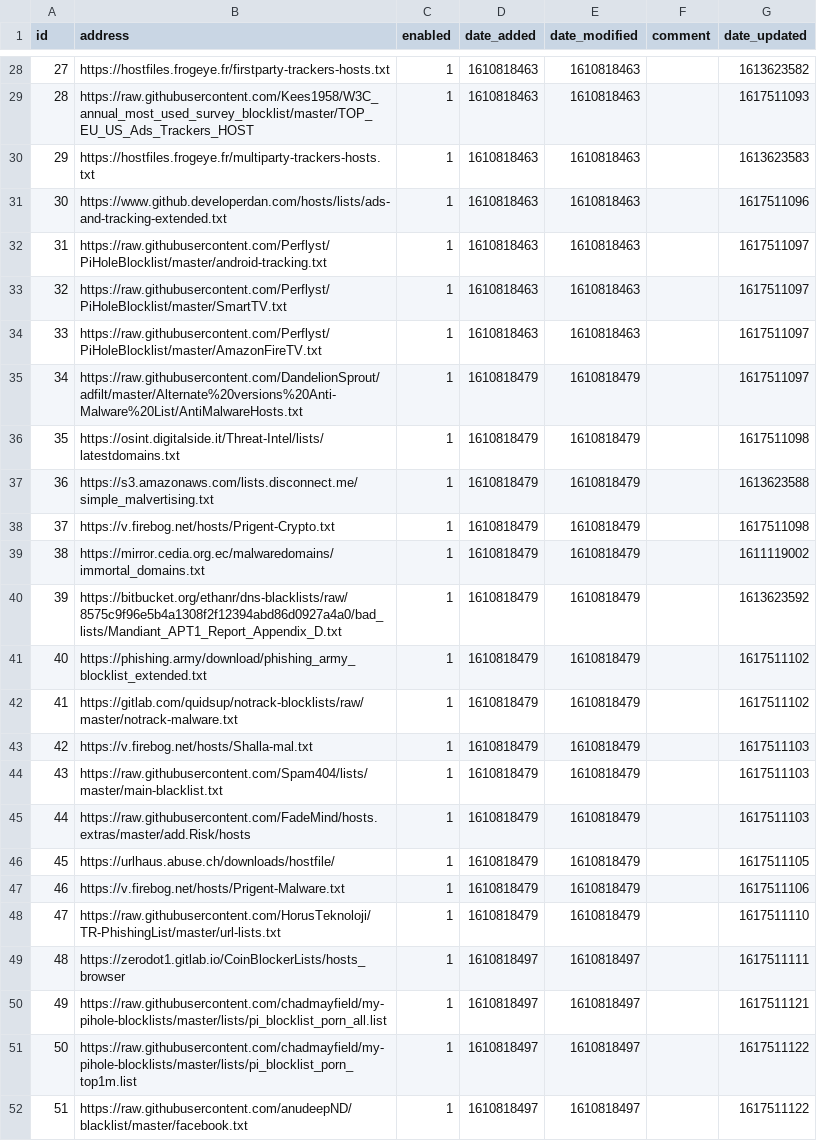
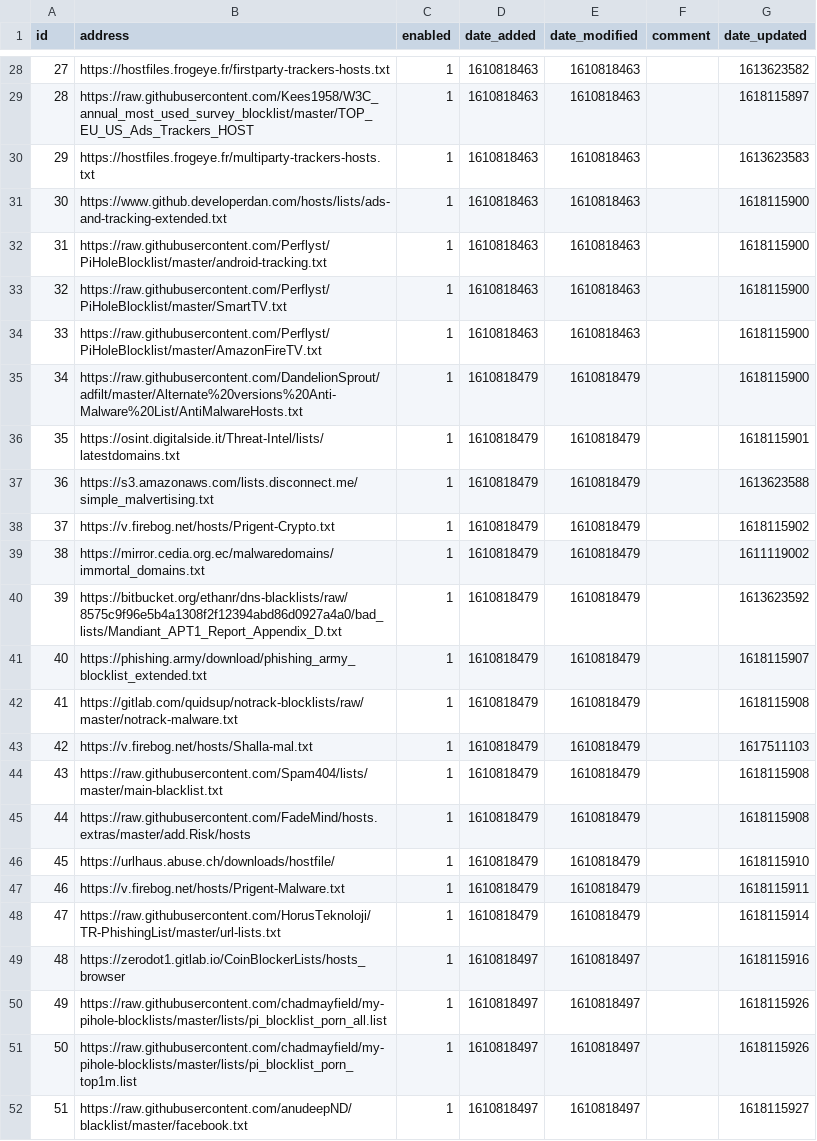
Before and after one commit to lakr/my-pihole-lists, a CSV file: adlist.csv, drawn as a sheet; only a part is shown, gaps mark what is left out; the diff covers the shown part only.

```diff
--- a/adlist.csv
+++ b/adlist.csv
@@ -28,25 +28,25 @@ id,address,enabled,date_added,date_modified,comment,date_updated
 27,https://hostfiles.frogeye.fr/firstparty-trackers-hosts.txt,1,1610818463,1610818463,,1613623582
-28,https://raw.githubusercontent.com/Kees1958/W3C_annual_most_used_survey_blocklist/master/TOP_EU_US_Ads_Trackers_HOST,1,1610818463,1610818463,,1617511093
+28,https://raw.githubusercontent.com/Kees1958/W3C_annual_most_used_survey_blocklist/master/TOP_EU_US_Ads_Trackers_HOST,1,1610818463,1610818463,,1618115897
 29,https://hostfiles.frogeye.fr/multiparty-trackers-hosts.txt,1,1610818463,1610818463,,1613623583
-30,https://www.github.developerdan.com/hosts/lists/ads-and-tracking-extended.txt,1,1610818463,1610818463,,1617511096
-31,https://raw.githubusercontent.com/Perflyst/PiHoleBlocklist/master/android-tracking.txt,1,1610818463,1610818463,,1617511097
-32,https://raw.githubusercontent.com/Perflyst/PiHoleBlocklist/master/SmartTV.txt,1,1610818463,1610818463,,1617511097
-33,https://raw.githubusercontent.com/Perflyst/PiHoleBlocklist/master/AmazonFireTV.txt,1,1610818463,1610818463,,1617511097
-34,https://raw.githubusercontent.com/DandelionSprout/adfilt/master/Alternate%20versions%20Anti-Malware%20List/AntiMalwareHosts.txt,1,1610818479,1610818479,,1617511097
-35,https://osint.digitalside.it/Threat-Intel/lists/latestdomains.txt,1,1610818479,1610818479,,1617511098
+30,https://www.github.developerdan.com/hosts/lists/ads-and-tracking-extended.txt,1,1610818463,1610818463,,1618115900
+31,https://raw.githubusercontent.com/Perflyst/PiHoleBlocklist/master/android-tracking.txt,1,1610818463,1610818463,,1618115900
+32,https://raw.githubusercontent.com/Perflyst/PiHoleBlocklist/master/SmartTV.txt,1,1610818463,1610818463,,1618115900
+33,https://raw.githubusercontent.com/Perflyst/PiHoleBlocklist/master/AmazonFireTV.txt,1,1610818463,1610818463,,1618115900
+34,https://raw.githubusercontent.com/DandelionSprout/adfilt/master/Alternate%20versions%20Anti-Malware%20List/AntiMalwareHosts.txt,1,1610818479,1610818479,,1618115900
+35,https://osint.digitalside.it/Threat-Intel/lists/latestdomains.txt,1,1610818479,1610818479,,1618115901
 36,https://s3.amazonaws.com/lists.disconnect.me/simple_malvertising.txt,1,1610818479,1610818479,,1613623588
-37,https://v.firebog.net/hosts/Prigent-Crypto.txt,1,1610818479,1610818479,,1617511098
+37,https://v.firebog.net/hosts/Prigent-Crypto.txt,1,1610818479,1610818479,,1618115902
 38,https://mirror.cedia.org.ec/malwaredomains/immortal_domains.txt,1,1610818479,1610818479,,1611119002
 39,https://bitbucket.org/ethanr/dns-blacklists/raw/8575c9f96e5b4a1308f2f12394abd86d0927a4a0/bad_lists/Mandiant_APT1_Report_Appendix_D.txt,1,1610818479,1610818479,,1613623592
-40,https://phishing.army/download/phishing_army_blocklist_extended.txt,1,1610818479,1610818479,,1617511102
-41,https://gitlab.com/quidsup/notrack-blocklists/raw/master/notrack-malware.txt,1,1610818479,1610818479,,1617511102
+40,https://phishing.army/download/phishing_army_blocklist_extended.txt,1,1610818479,1610818479,,1618115907
+41,https://gitlab.com/quidsup/notrack-blocklists/raw/master/notrack-malware.txt,1,1610818479,1610818479,,1618115908
 42,https://v.firebog.net/hosts/Shalla-mal.txt,1,1610818479,1610818479,,1617511103
-43,https://raw.githubusercontent.com/Spam404/lists/master/main-blacklist.txt,1,1610818479,1610818479,,1617511103
-44,https://raw.githubusercontent.com/FadeMind/hosts.extras/master/add.Risk/hosts,1,1610818479,1610818479,,1617511103
-45,https://urlhaus.abuse.ch/downloads/hostfile/,1,1610818479,1610818479,,1617511105
-46,https://v.firebog.net/hosts/Prigent-Malware.txt,1,1610818479,1610818479,,1617511106
-47,https://raw.githubusercontent.com/HorusTeknoloji/TR-PhishingList/master/url-lists.txt,1,1610818479,1610818479,,1617511110
-48,https://zerodot1.gitlab.io/CoinBlockerLists/hosts_browser,1,1610818497,1610818497,,1617511111
-49,https://raw.githubusercontent.com/chadmayfield/my-pihole-blocklists/master/lists/pi_blocklist_porn_all.list,1,1610818497,1610818497,,1617511121
-50,https://raw.githubusercontent.com/chadmayfield/my-pihole-blocklists/master/lists/pi_blocklist_porn_top1m.list,1,1610818497,1610818497,,1617511122
-51,https://raw.githubusercontent.com/anudeepND/blacklist/master/facebook.txt,1,1610818497,1610818497,,1617511122
+43,https://raw.githubusercontent.com/Spam404/lists/master/main-blacklist.txt,1,1610818479,1610818479,,1618115908
+44,https://raw.githubusercontent.com/FadeMind/hosts.extras/master/add.Risk/hosts,1,1610818479,1610818479,,1618115908
+45,https://urlhaus.abuse.ch/downloads/hostfile/,1,1610818479,1610818479,,1618115910
+46,https://v.firebog.net/hosts/Prigent-Malware.txt,1,1610818479,1610818479,,1618115911
+47,https://raw.githubusercontent.com/HorusTeknoloji/TR-PhishingList/master/url-lists.txt,1,1610818479,1610818479,,1618115914
+48,https://zerodot1.gitlab.io/CoinBlockerLists/hosts_browser,1,1610818497,1610818497,,1618115916
+49,https://raw.githubusercontent.com/chadmayfield/my-pihole-blocklists/master/lists/pi_blocklist_porn_all.list,1,1610818497,1610818497,,1618115926
+50,https://raw.githubusercontent.com/chadmayfield/my-pihole-blocklists/master/lists/pi_blocklist_porn_top1m.list,1,1610818497,1610818497,,1618115926
+51,https://raw.githubusercontent.com/anudeepND/blacklist/master/facebook.txt,1,1610818497,1610818497,,1618115927
```
Also changed, not shown: 20 edited cells elsewhere in this file.
